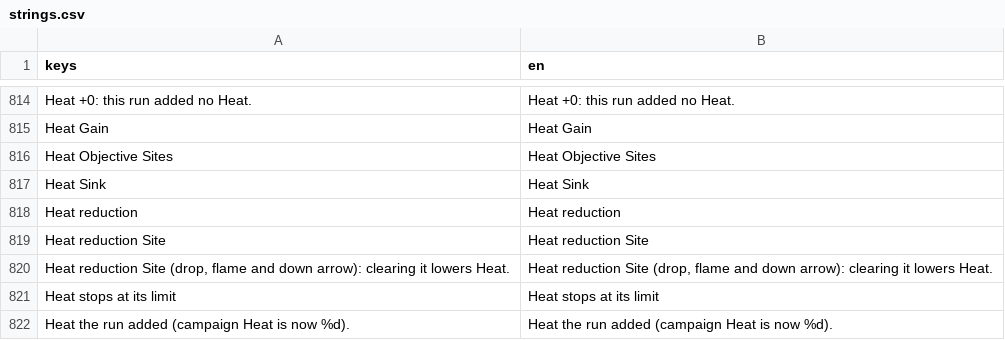
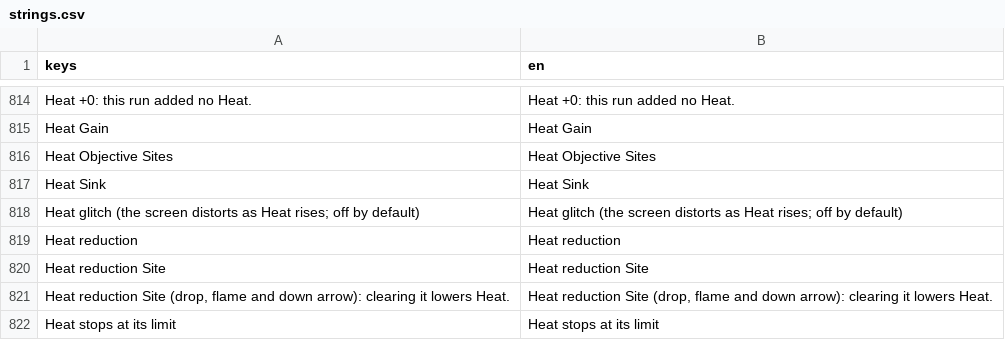
Before and after one commit to Noitues/REBEL_CELL, a CSV file: assets/text/strings.csv, drawn as a sheet; only a part is shown, gaps mark what is left out; the shorter side is filled out with more unchanged rows; the diff names each change by its address in the sheet, - before the commit and + after, or states it on an @@ line.

```diff
--- a/assets/text/strings.csv
+++ b/assets/text/strings.csv
+row 818: Heat glitch (the screen distorts as Heat rises; off by default) | Heat glitch (the screen distorts as Heat rises; off by default)
```
Also changed, not shown: 4 other files.
